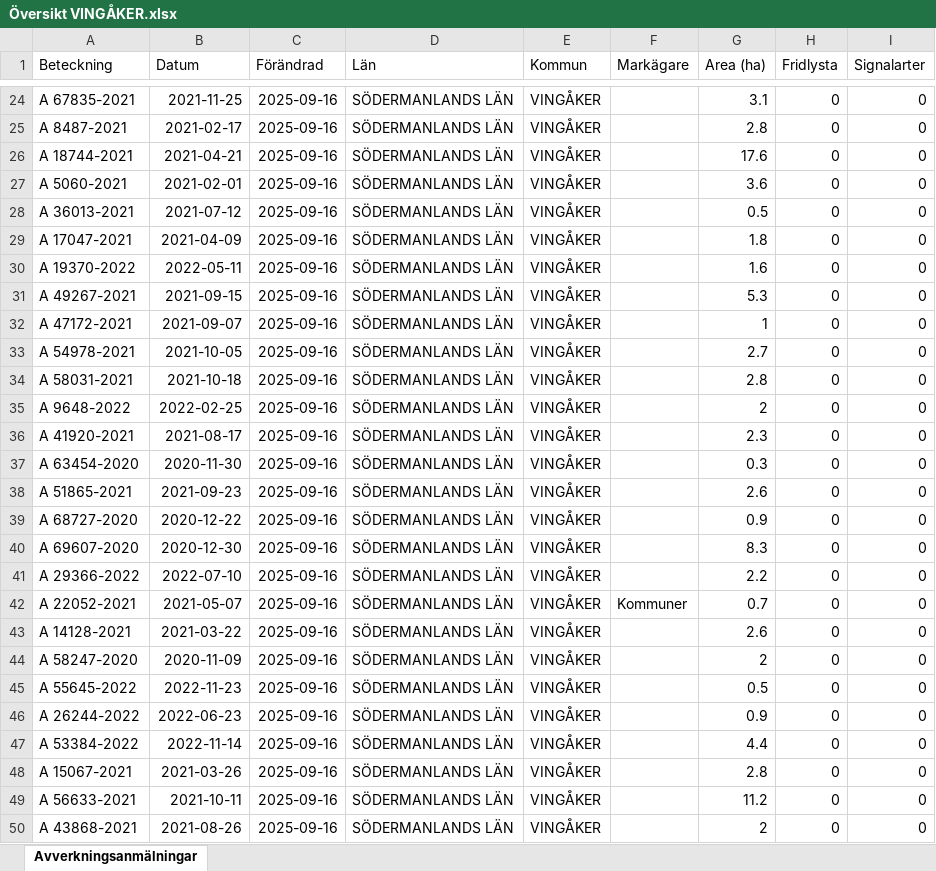
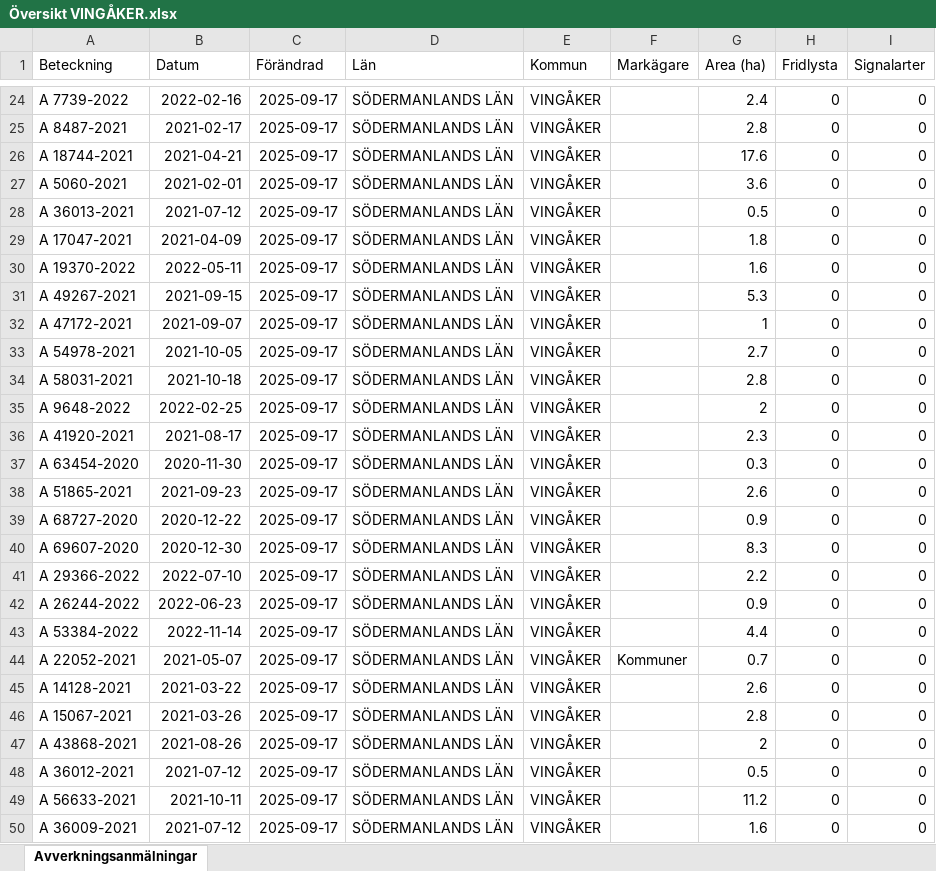
Before and after one commit to klasma/Logging_0428, an Excel workbook: Översikt VINGÅKER.xlsx, sheet Avverkningsanmälningar, drawn as a sheet; only a part is shown, gaps mark what is left out; values as stored, in another font and other column widths than the file's, no borders; the diff covers the shown part only; the diff names each change by its address in the sheet, - before the commit and + after, or states it on an @@ line.

```diff
--- a/Översikt VINGÅKER.xlsx (sheet Avverkningsanmälningar)
+++ b/Översikt VINGÅKER.xlsx (sheet Avverkningsanmälningar)
-A24 (Beteckning): A 67835-2021
+A24 (Beteckning): A 7739-2022
-B24 (Datum): 2021-11-25
+B24 (Datum): 2022-02-16
-C24:C50 (Förändrad): 2025-09-16
+C24:C50 (Förändrad): 2025-09-17
-G24 (Area (ha)): 3.1
+G24 (Area (ha)): 2.4
-A42 (Beteckning): A 22052-2021
+A42 (Beteckning): A 26244-2022
-B42 (Datum): 2021-05-07
+B42 (Datum): 2022-06-23
-F42 (Markägare): Kommuner
+F42 (Markägare): (empty)
-G42 (Area (ha)): 0.7
+G42 (Area (ha)): 0.9
-A43 (Beteckning): A 14128-2021
+A43 (Beteckning): A 53384-2022
-B43 (Datum): 2021-03-22
+B43 (Datum): 2022-11-14
-G43 (Area (ha)): 2.6
+G43 (Area (ha)): 4.4
-A44 (Beteckning): A 58247-2020
+A44 (Beteckning): A 22052-2021
-B44 (Datum): 2020-11-09
+B44 (Datum): 2021-05-07
-F44 (Markägare): (empty)
+F44 (Markägare): Kommuner
-G44 (Area (ha)): 2
+G44 (Area (ha)): 0.7
-A45 (Beteckning): A 55645-2022
+A45 (Beteckning): A 14128-2021
-B45 (Datum): 2022-11-23
+B45 (Datum): 2021-03-22
-G45 (Area (ha)): 0.5
+G45 (Area (ha)): 2.6
-A46 (Beteckning): A 26244-2022
+A46 (Beteckning): A 15067-2021
-B46 (Datum): 2022-06-23
+B46 (Datum): 2021-03-26
-G46 (Area (ha)): 0.9
+G46 (Area (ha)): 2.8
-A47 (Beteckning): A 53384-2022
+A47 (Beteckning): A 43868-2021
-B47 (Datum): 2022-11-14
+B47 (Datum): 2021-08-26
-G47 (Area (ha)): 4.4
+G47 (Area (ha)): 2
-A48 (Beteckning): A 15067-2021
+A48 (Beteckning): A 36012-2021
-B48 (Datum): 2021-03-26
+B48 (Datum): 2021-07-12
-G48 (Area (ha)): 2.8
+G48 (Area (ha)): 0.5
-A50 (Beteckning): A 43868-2021
+A50 (Beteckning): A 36009-2021
-B50 (Datum): 2021-08-26
+B50 (Datum): 2021-07-12
-G50 (Area (ha)): 2
+G50 (Area (ha)): 1.6
```
Also changed, not shown: 930 edited cells elsewhere in this sheet, artfynd/A 13073-2023 artfynd.xlsx, artfynd/A 24223-2021 artfynd.xlsx, 47 other files.
